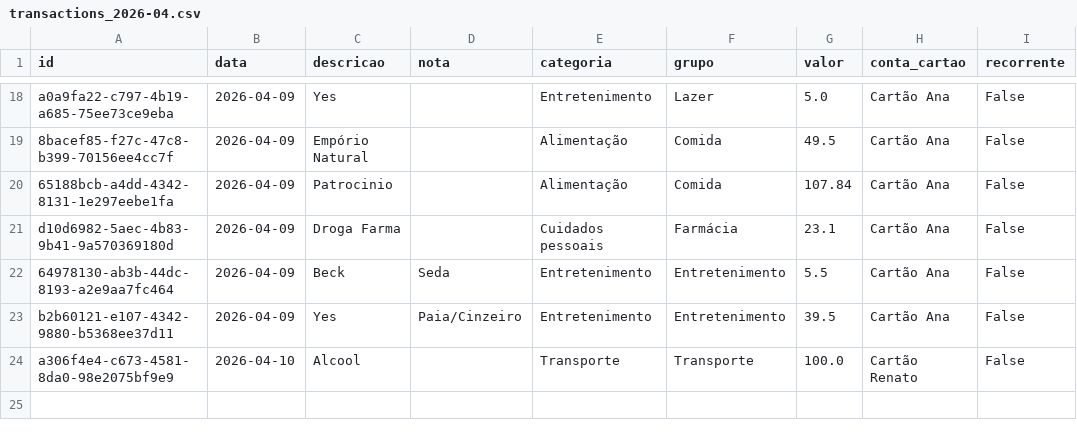
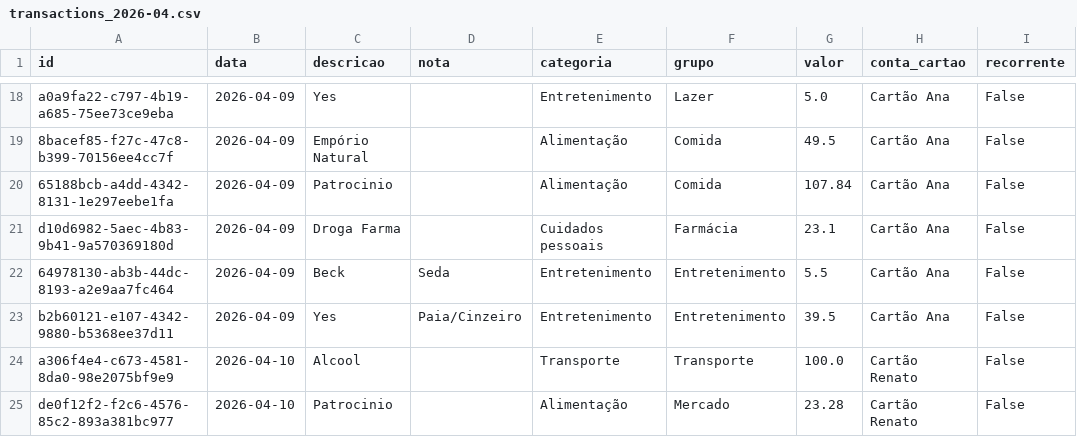
Before and after one commit to czrstar/finance-dashboard-zappro, a CSV file: data/monthly/transactions_2026-04.csv, drawn as a sheet; only a part is shown, gaps mark what is left out.

Commit message:
auto: update data/monthly/transactions_2026-04.csv

```diff
--- a/data/monthly/transactions_2026-04.csv
+++ b/data/monthly/transactions_2026-04.csv
@@ -24 +24,2 @@ b2b60121-e107-4342-9880-b5368ee37d11,2026-04-09,Yes,Paia/Cinzeiro,Entretenimento
 a306f4e4-c673-4581-8da0-98e2075bf9e9,2026-04-10,Alcool,,Transporte,Transporte,100.0,Cartão Renato,False
+de0f12f2-f2c6-4576-85c2-893a381bc977,2026-04-10,Patrocinio,,Alimentação,Mercado,23.28,Cartão Renato,False
```
